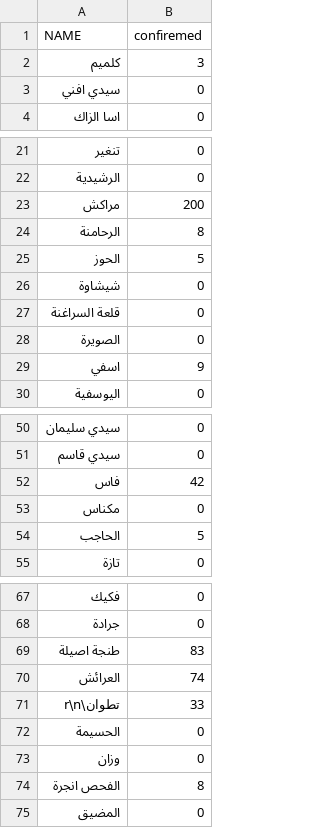
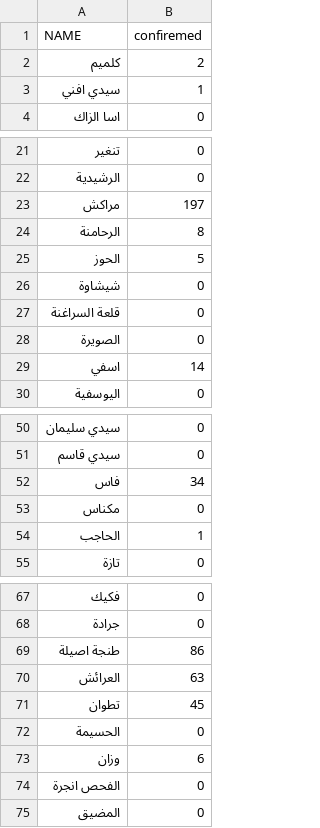
Before and after one commit to aitabin/covid-19-maroc, a CSV file: static/data/provinces.csv, drawn as a sheet; only a part is shown, gaps mark what is left out; the diff covers the shown part only.

```diff
--- a/static/data/provinces.csv
+++ b/static/data/provinces.csv
@@ -1,4 +1,4 @@
 "NAME","confiremed"
-"كلميم",3
-"سيدي افني",0
+"كلميم",2
+"سيدي افني",1
 "اسا الزاك",0
@@ -22,3 +22,3 @@
 "الرشيدية",0
-"مراكش",200
+"مراكش",197
 "الرحامنة",8
@@ -28,3 +28,3 @@
 "الصويرة",0
-"اسفي",9
+"اسفي",14
 "اليوسفية",0
@@ -51,5 +51,5 @@
 "سيدي قاسم",0
-"فاس",42
+"فاس",34
 "مكناس",0
-"الحاجب",5
+"الحاجب",1
 "تازة",0
@@ -68,8 +68,8 @@
 "جرادة",0
-"طنجة اصيلة",83
-"العرائش",74
-"تطوان\r\n",33
+"طنجة اصيلة",86
+"العرائش",63
+"تطوان",45
 "الحسيمة",0
-"وزان",0
-"الفحص انجرة",8
+"وزان",6
+"الفحص انجرة",0
 "المضيق",0
```
Also changed, not shown: 1 edited cell elsewhere in this file, 11 other files.
